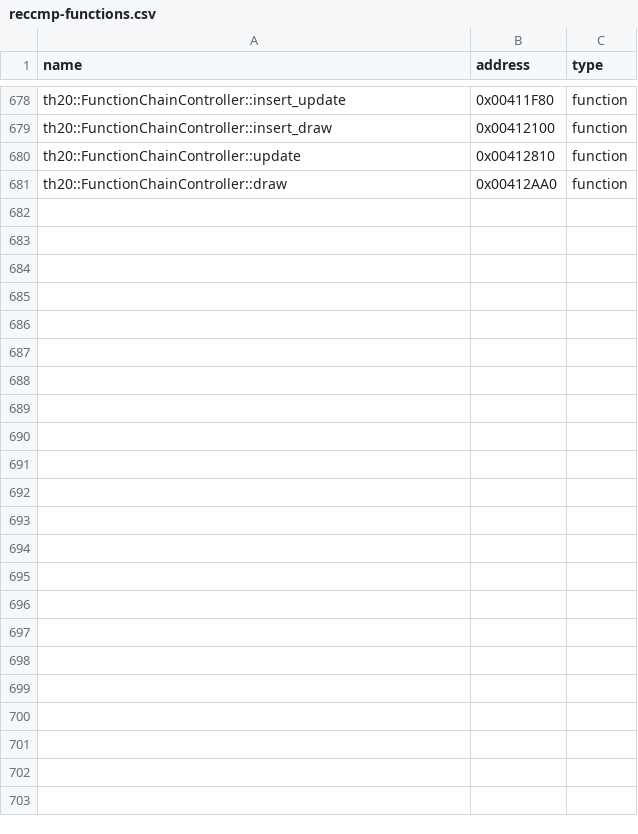
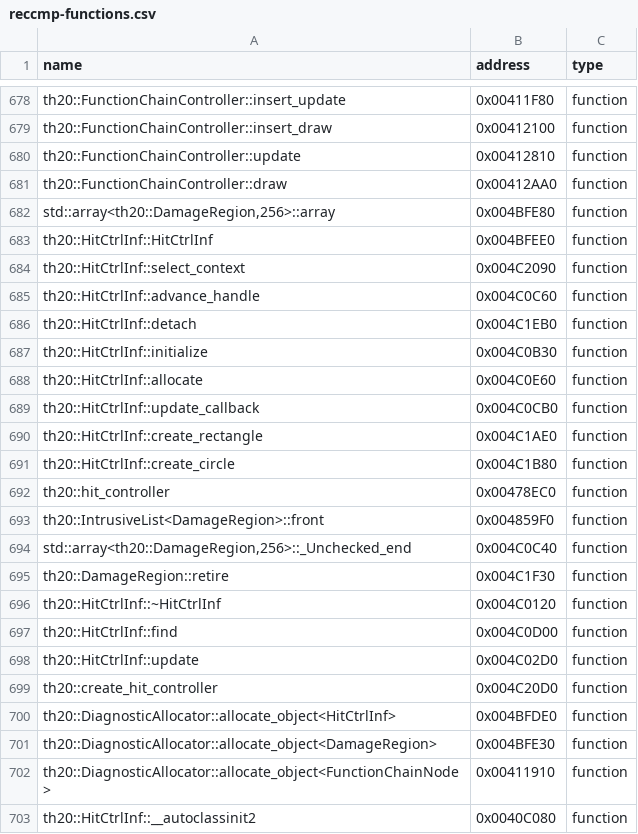
Before and after one commit to N0zoM1z0/th20, a CSV file: config/reccmp-functions.csv, drawn as a sheet; only a part is shown, gaps mark what is left out.

```diff
--- a/config/reccmp-functions.csv
+++ b/config/reccmp-functions.csv
@@ -681 +681,23 @@ th20::FunctionChainController::update,0x00412810,function
 th20::FunctionChainController::draw,0x00412AA0,function
+"std::array<th20::DamageRegion,256>::array",0x004BFE80,function
+th20::HitCtrlInf::HitCtrlInf,0x004BFEE0,function
+th20::HitCtrlInf::select_context,0x004C2090,function
+th20::HitCtrlInf::advance_handle,0x004C0C60,function
+th20::HitCtrlInf::detach,0x004C1EB0,function
+th20::HitCtrlInf::initialize,0x004C0B30,function
+th20::HitCtrlInf::allocate,0x004C0E60,function
+th20::HitCtrlInf::update_callback,0x004C0CB0,function
+th20::HitCtrlInf::create_rectangle,0x004C1AE0,function
+th20::HitCtrlInf::create_circle,0x004C1B80,function
+th20::hit_controller,0x00478EC0,function
+th20::IntrusiveList<DamageRegion>::front,0x004859F0,function
+"std::array<th20::DamageRegion,256>::_Unchecked_end",0x004C0C40,function
+th20::DamageRegion::retire,0x004C1F30,function
+th20::HitCtrlInf::~HitCtrlInf,0x004C0120,function
+th20::HitCtrlInf::find,0x004C0D00,function
+th20::HitCtrlInf::update,0x004C02D0,function
+th20::create_hit_controller,0x004C20D0,function
+th20::DiagnosticAllocator::allocate_object<HitCtrlInf>,0x004BFDE0,function
+th20::DiagnosticAllocator::allocate_object<DamageRegion>,0x004BFE30,function
+th20::DiagnosticAllocator::allocate_object<FunctionChainNode>,0x00411910,function
+th20::HitCtrlInf::__autoclassinit2,0x0040C080,function
```
Also changed, not shown: config/implemented.csv, config/known-symbols.csv, 22 other files.
